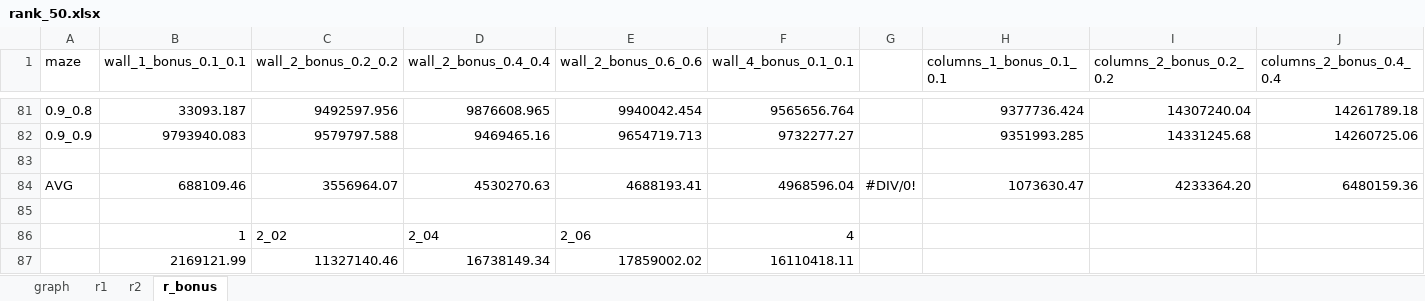
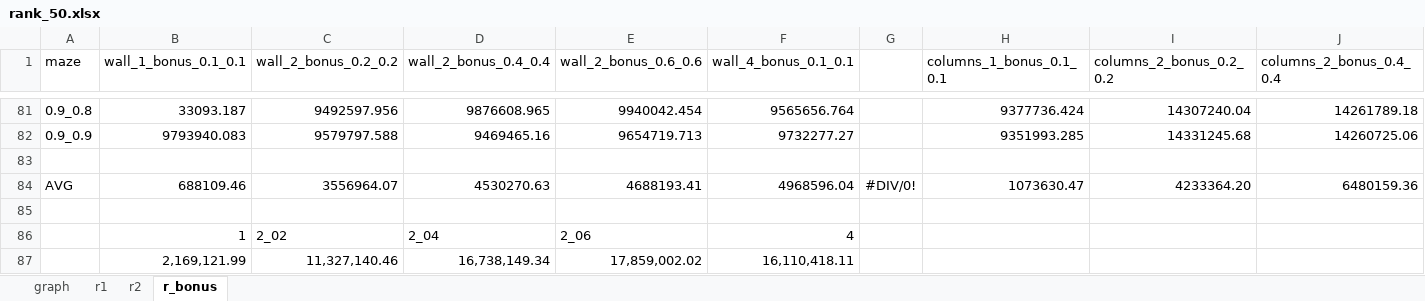
Before and after one commit to Feridum/path-finding-master-thesis, an Excel workbook: excels/rank_50.xlsx, sheet r_bonus, drawn as a sheet; only a part is shown, gaps mark what is left out; values as stored, in another font and other column widths than the file's, no borders; conditional formats not drawn; removed rows and columns are numbered as before the commit, all else as after; rows hold the shown columns only; the diff names each change by its address in the sheet, - before the commit and + after, or states it on an @@ line.

```diff
--- a/excels/rank_50.xlsx (sheet r_bonus)
+++ b/excels/rank_50.xlsx (sheet r_bonus)
-row 87:  | 2169121.99 | 11327140.46 | 16738149.34 | 17859002.02 | 16110418.11
+row 87:  | 2,169,121.99 | 11,327,140.46 | 16,738,149.34 | 17,859,002.02 | 16,110,418.11
```
Also changed, not shown: sheet r1, sheet r2, excels/check/2_10.xlsx, excels/rank_10.xlsx, 25 other files.
